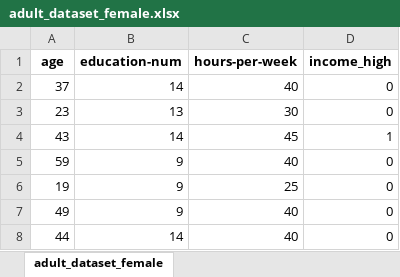
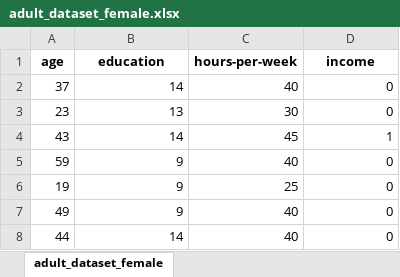
Before and after one commit to Haoyang-Chen/tree-regularisation, an Excel workbook: dataset/adult_income_female/adult_dataset_female.xlsx, sheet adult_dataset_female, drawn as a sheet; only a part is shown; values as stored, in another font and other column widths than the file's, no borders; the diff names each change by its address in the sheet, - before the commit and + after, or states it on an @@ line.

Commit message:
regenerate data

```diff
--- a/dataset/adult_income_female/adult_dataset_female.xlsx (sheet adult_dataset_female)
+++ b/dataset/adult_income_female/adult_dataset_female.xlsx (sheet adult_dataset_female)
-B1: education-num
+B1: education
-D1: income_high
+D1: income
```
Also changed, not shown: dataset/adult_income_male/adult_dataset_male.xlsx, 20 other files.
